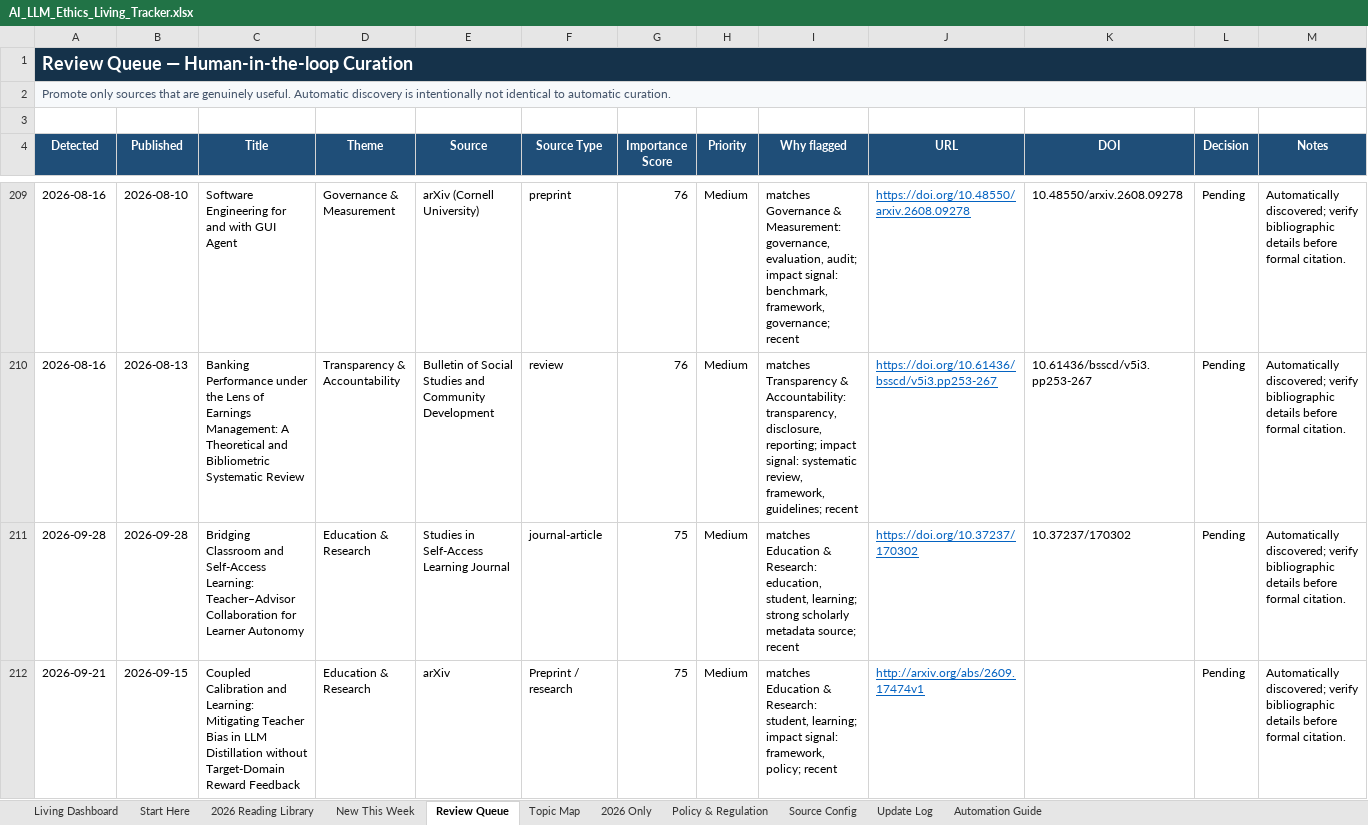
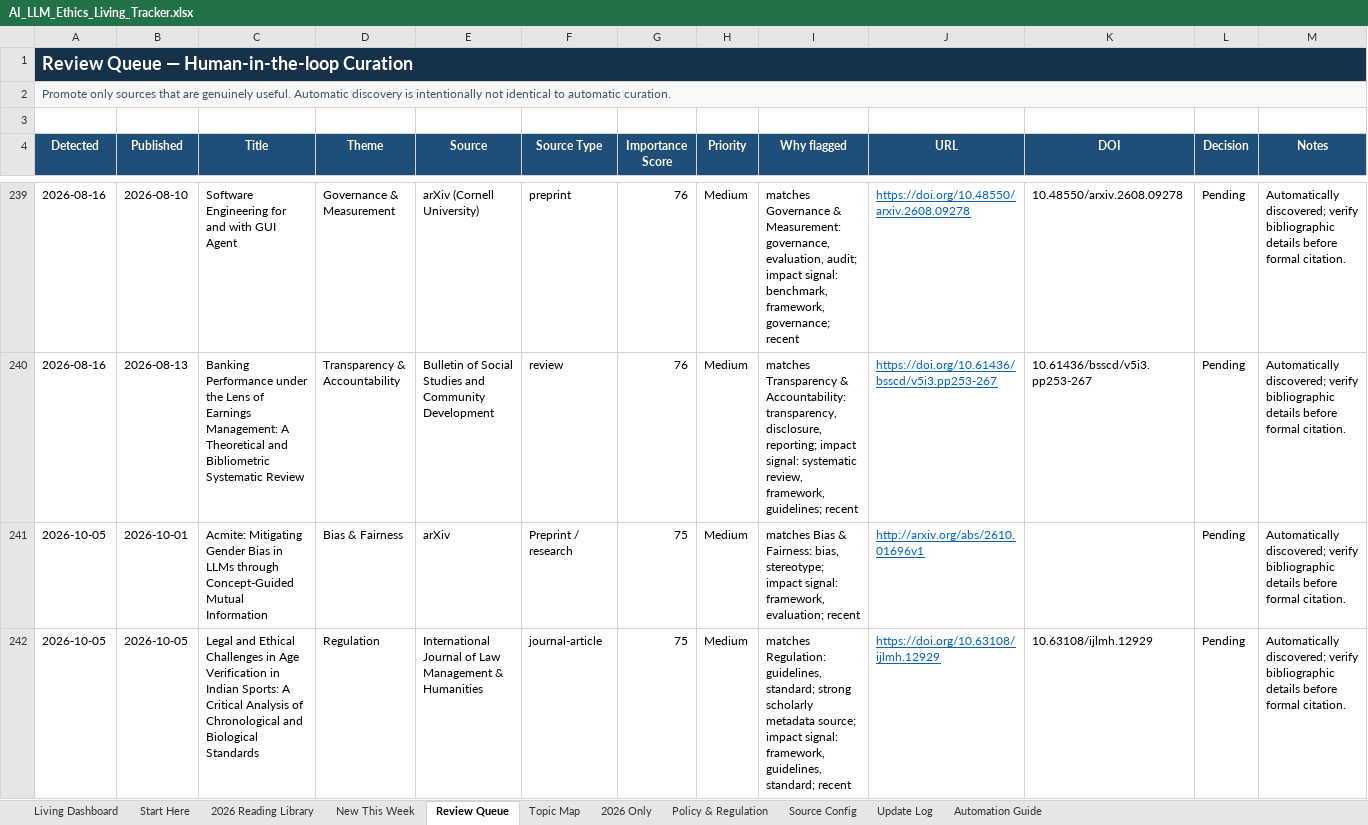
Before and after one commit to sonigovind/ai-llm-ethics-living-tracker, an Excel workbook: AI_LLM_Ethics_Living_Tracker.xlsx, sheet Review Queue, drawn as a sheet; only a part is shown, gaps mark what is left out; the shorter side is filled out with more unchanged rows; values as stored, in another font and other column widths than the file's, no borders; conditional formats not drawn; the diff covers the shown part only; the diff names each change by its address in the sheet, - before the commit and + after, or states it on an @@ line.

```diff
--- a/AI_LLM_Ethics_Living_Tracker.xlsx (sheet Review Queue)
+++ b/AI_LLM_Ethics_Living_Tracker.xlsx (sheet Review Queue)
+row 241: 2026-10-05 | 2026-10-01 | Acmite: Mitigating Gender Bias in LLMs through Concept-Guided Mutual Information | Bias & Fairness | arXiv | Preprint / research | 75 | Medium | matches Bias & Fairness: bias, stereotype; impact signal: framework, evaluation; recent | http://arxiv.org/abs/2610.01696v1 |  | Pending | Automatically discovered; verify bibliographic details before formal citation.
+row 242: 2026-10-05 | 2026-10-05 | Legal and Ethical Challenges in Age Verification in Indian Sports: A Critical Analysis of Chronological and Biological Standards | Regulation | International Journal of Law Management & Humanities | journal-article | 75 | Medium | matches Regulation: guidelines, standard; strong scholarly metadata source; impact signal: framework, guidelines, standard; recent | https://doi.org/10.63108/ijlmh.12929 | 10.63108/ijlmh.12929 | Pending | Automatically discovered; verify bibliographic details before formal citation.
```
Also changed, not shown: 46 added rows elsewhere in this sheet, sheet New This Week, sheet Update Log, sheet Living Dashboard, 7 other files.
